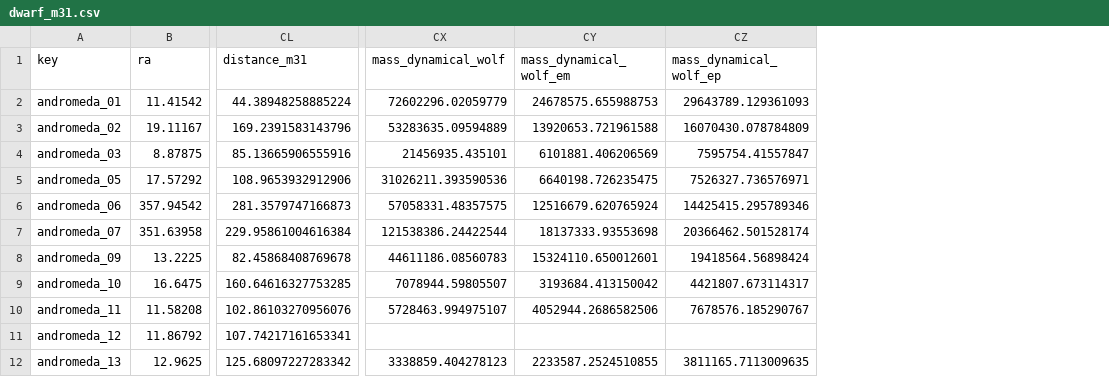
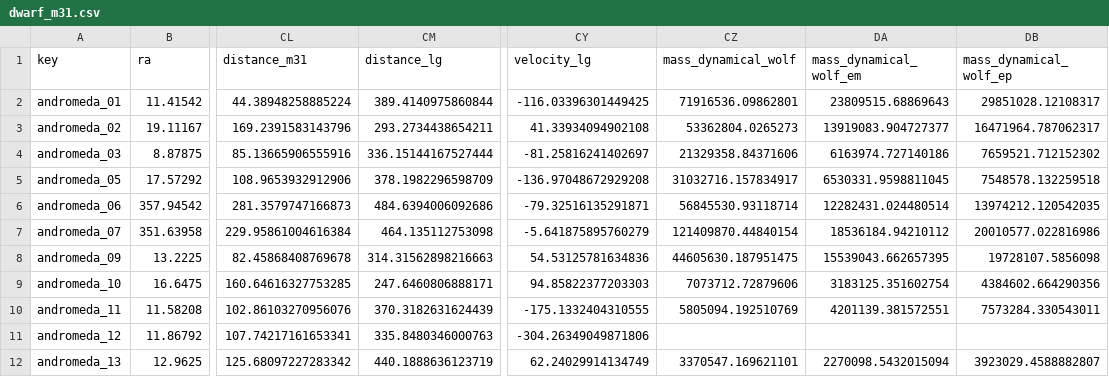
Before and after one commit to apace7/local_volume_database, a CSV file: data/dwarf_m31.csv, drawn as a sheet; only a part is shown, gaps mark what is left out; addresses are those after the commit; the diff covers the shown part only; the diff names each change by its address in the sheet, - before the commit and + after, or states it on an @@ line.

Commit message:
added LG value added columns, added more M83 satellites, misc additions

```diff
--- a/data/dwarf_m31.csv
+++ b/data/dwarf_m31.csv
+column CM (distance_lg), rows 2-12: 389.4140975860844 | 293.2734438654211 | 336.15144167527444 | 378.1982296598709 | 484.6394006092686 | 464.135112753098 | 314.31562898216663 | 247.6460806888171 | 370.3182631624439 | 335.8480346000763 | 440.1888636123719
+column CY (velocity_lg), rows 2-12: -116.03396301449425 | 41.33934094902108 | -81.25816241402697 | -136.97048672929208 | -79.32516135291871 | -5.641875895760279 | 54.53125781634836 | 94.85822377203303 | -175.1332404310555 | -304.26349049871806 | 62.24029914134749
-CZ2 (mass_dynamical_wolf): 72602296.02059779
+CZ2 (mass_dynamical_wolf): 71916536.09862801
-DA2 (mass_dynamical_wolf_em): 24678575.655988753
+DA2 (mass_dynamical_wolf_em): 23809515.68869643
-DB2 (mass_dynamical_wolf_ep): 29643789.129361093
+DB2 (mass_dynamical_wolf_ep): 29851028.12108317
-CZ3 (mass_dynamical_wolf): 53283635.09594889
+CZ3 (mass_dynamical_wolf): 53362804.0265273
-DA3 (mass_dynamical_wolf_em): 13920653.721961588
+DA3 (mass_dynamical_wolf_em): 13919083.904727377
-DB3 (mass_dynamical_wolf_ep): 16070430.078784809
+DB3 (mass_dynamical_wolf_ep): 16471964.787062317
-CZ4 (mass_dynamical_wolf): 21456935.435101
+CZ4 (mass_dynamical_wolf): 21329358.84371606
-DA4 (mass_dynamical_wolf_em): 6101881.406206569
+DA4 (mass_dynamical_wolf_em): 6163974.727140186
-DB4 (mass_dynamical_wolf_ep): 7595754.41557847
+DB4 (mass_dynamical_wolf_ep): 7659521.712152302
-CZ5 (mass_dynamical_wolf): 31026211.393590536
+CZ5 (mass_dynamical_wolf): 31032716.157834917
-DA5 (mass_dynamical_wolf_em): 6640198.726235475
+DA5 (mass_dynamical_wolf_em): 6530331.9598811045
-DB5 (mass_dynamical_wolf_ep): 7526327.736576971
+DB5 (mass_dynamical_wolf_ep): 7548578.132259518
-CZ6 (mass_dynamical_wolf): 57058331.48357575
+CZ6 (mass_dynamical_wolf): 56845530.93118714
-DA6 (mass_dynamical_wolf_em): 12516679.620765924
+DA6 (mass_dynamical_wolf_em): 12282431.024480514
-DB6 (mass_dynamical_wolf_ep): 14425415.295789346
+DB6 (mass_dynamical_wolf_ep): 13974212.120542035
-CZ7 (mass_dynamical_wolf): 121538386.24422544
+CZ7 (mass_dynamical_wolf): 121409870.44840154
-DA7 (mass_dynamical_wolf_em): 18137333.93553698
+DA7 (mass_dynamical_wolf_em): 18536184.94210112
-DB7 (mass_dynamical_wolf_ep): 20366462.501528174
+DB7 (mass_dynamical_wolf_ep): 20010577.022816986
-CZ8 (mass_dynamical_wolf): 44611186.08560783
+CZ8 (mass_dynamical_wolf): 44605630.187951475
-DA8 (mass_dynamical_wolf_em): 15324110.650012601
+DA8 (mass_dynamical_wolf_em): 15539043.662657395
-DB8 (mass_dynamical_wolf_ep): 19418564.56898424
+DB8 (mass_dynamical_wolf_ep): 19728107.5856098
-CZ9 (mass_dynamical_wolf): 7078944.59805507
+CZ9 (mass_dynamical_wolf): 7073712.72879606
-DA9 (mass_dynamical_wolf_em): 3193684.413150042
+DA9 (mass_dynamical_wolf_em): 3183125.351602754
-DB9 (mass_dynamical_wolf_ep): 4421807.673114317
+DB9 (mass_dynamical_wolf_ep): 4384602.664290356
-CZ10 (mass_dynamical_wolf): 5728463.994975107
+CZ10 (mass_dynamical_wolf): 5805094.192510769
-DA10 (mass_dynamical_wolf_em): 4052944.2686582506
+DA10 (mass_dynamical_wolf_em): 4201139.381572551
-DB10 (mass_dynamical_wolf_ep): 7678576.185290767
+DB10 (mass_dynamical_wolf_ep): 7573284.330543011
-CZ12 (mass_dynamical_wolf): 3338859.404278123
+CZ12 (mass_dynamical_wolf): 3370547.169621101
-DA12 (mass_dynamical_wolf_em): 2233587.2524510855
+DA12 (mass_dynamical_wolf_em): 2270098.5432015094
-DB12 (mass_dynamical_wolf_ep): 3811165.7113009635
+DB12 (mass_dynamical_wolf_ep): 3923029.4588882807
```
Also changed, not shown: 72 edited cells elsewhere in this file, data/gc_disk.csv, data/gc_ufsc.csv, 35 other files.
